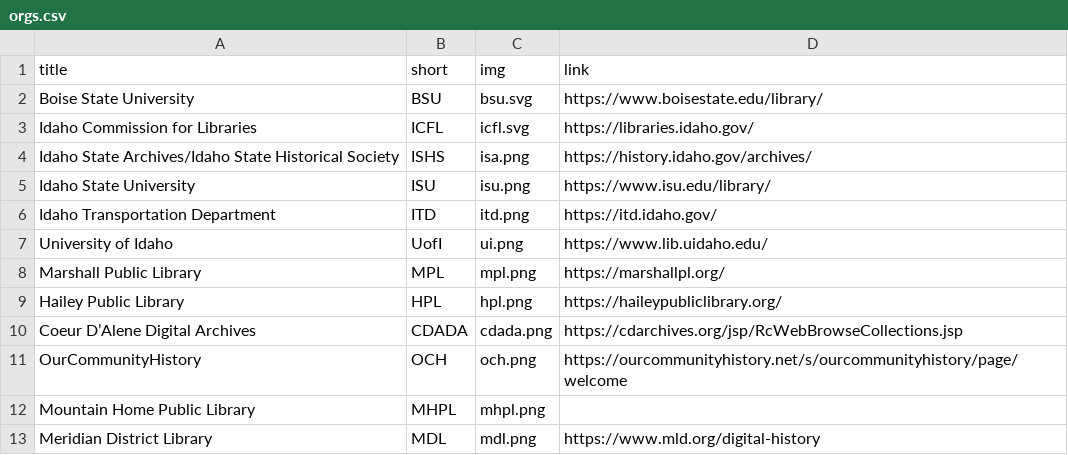
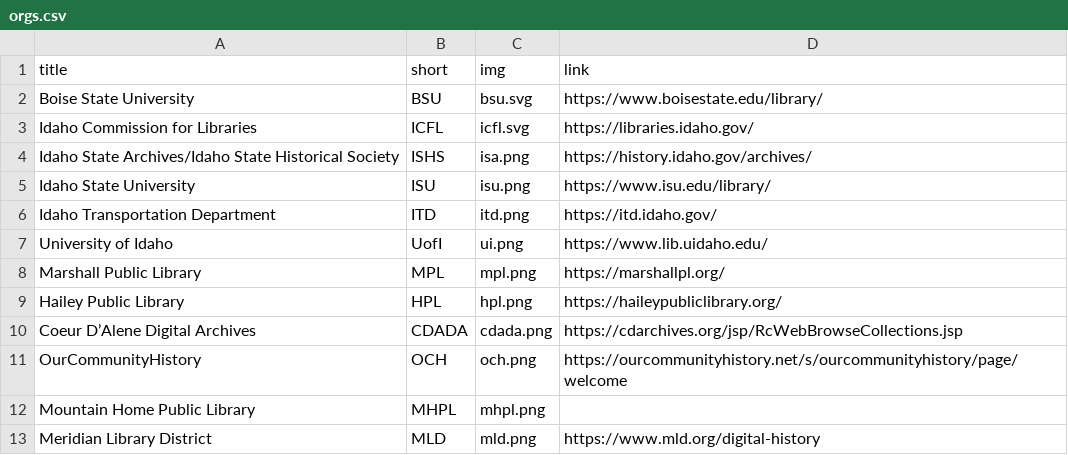
Before and after one commit to uidaholib/dloi-csv, a CSV file: _data/orgs.csv, drawn as a sheet.

Commit message:
wait, it's mld! orgs was wrong (Meridian Library District)

```diff
--- a/_data/orgs.csv
+++ b/_data/orgs.csv
@@ -12,2 +12,2 @@ OurCommunityHistory,OCH,och.png,https://ourcommunityhistory.net/s/ourcommunityhi
 Mountain Home Public Library,MHPL,mhpl.png,
-Meridian District Library,MDL,mdl.png,https://www.mld.org/digital-history
+Meridian Library District,MLD,mld.png,https://www.mld.org/digital-history
```
Also changed, not shown: _data/dloi.csv, 1 other file.
